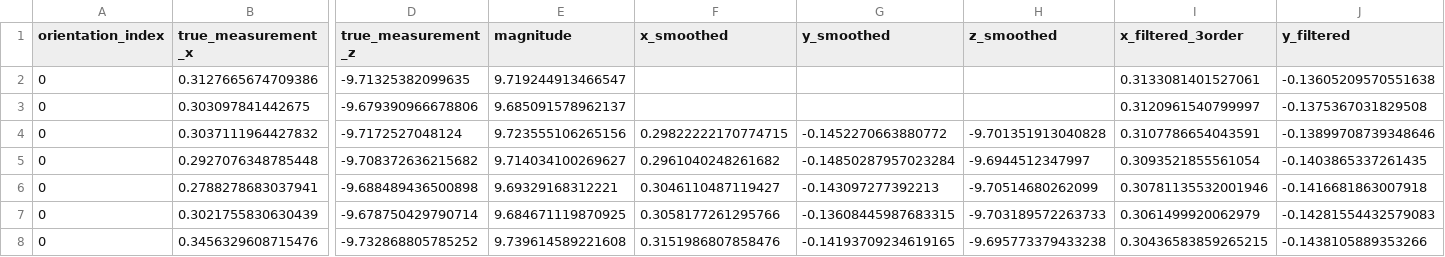
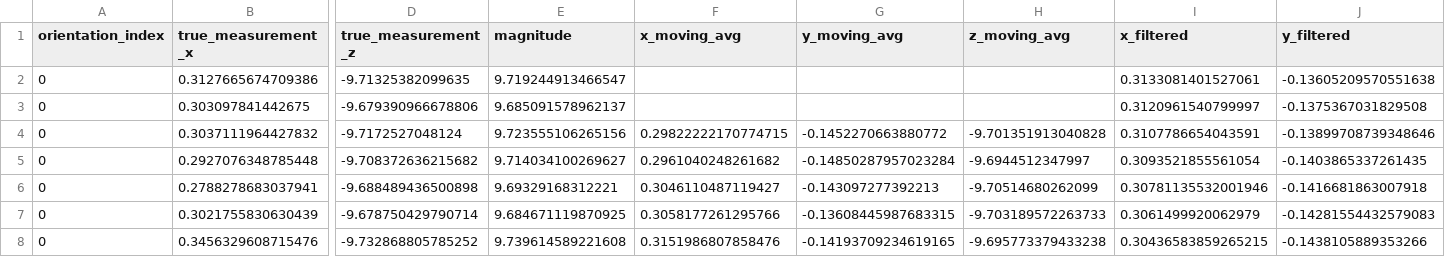
Before and after one commit to bogdankostic527565/IMU-calibration-project, a CSV file: data/simulated/processed_accelerometer_data.csv, drawn as a sheet; only a part is shown, gaps mark what is left out; the diff names each change by its address in the sheet, - before the commit and + after, or states it on an @@ line.

```diff
--- a/data/simulated/processed_accelerometer_data.csv
+++ b/data/simulated/processed_accelerometer_data.csv
-F1: x_smoothed
+F1: x_moving_avg
-G1: y_smoothed
+G1: y_moving_avg
-H1: z_smoothed
+H1: z_moving_avg
-I1: x_filtered_3order
+I1: x_filtered
```
Also changed, not shown: 2 other files.
